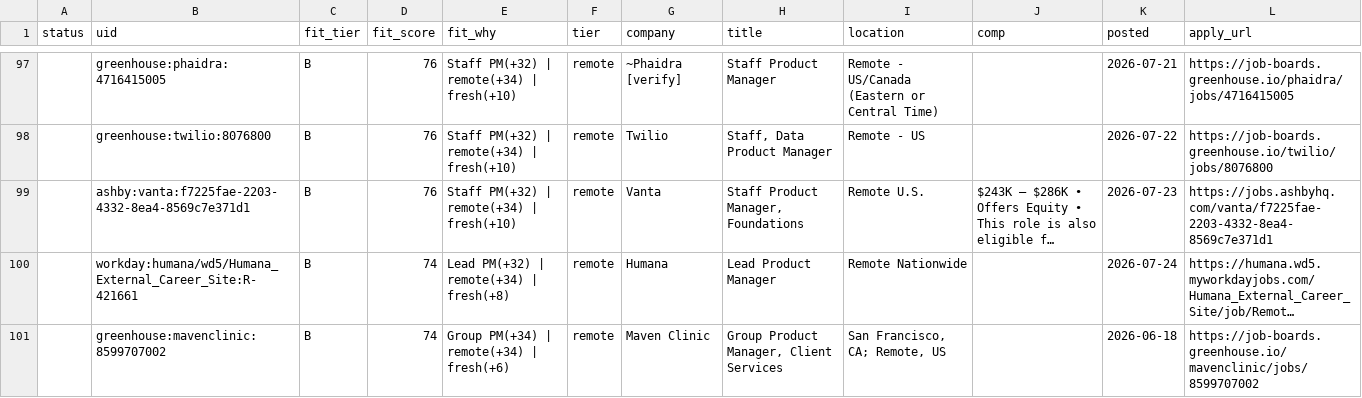
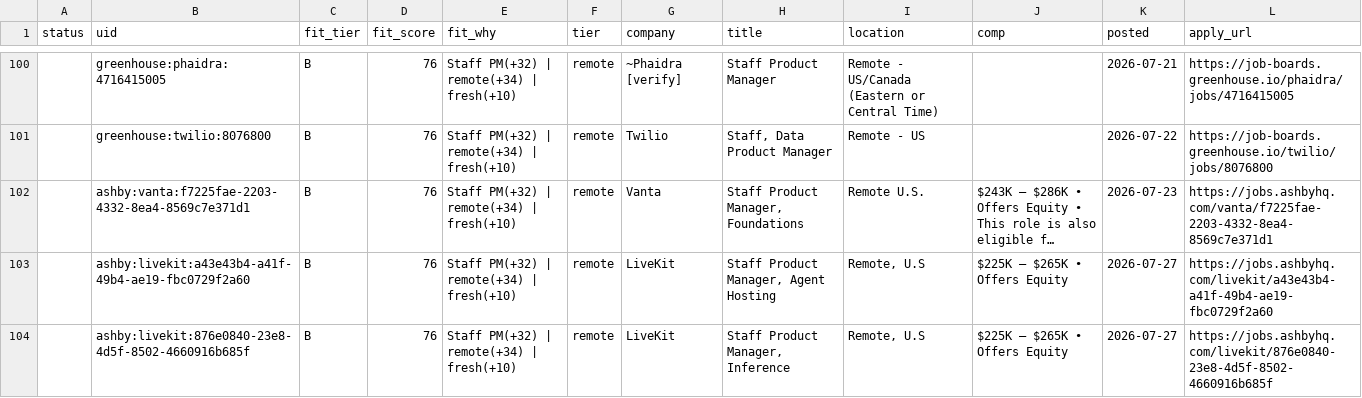
Before and after one commit to tyler-aston/jobsearch-starter, a CSV file: out/me_new_roles.csv, drawn as a sheet; only a part is shown, gaps mark what is left out; the shorter side is filled out with more unchanged rows; long unchanged cells end in …; the diff covers the shown part only; the diff names each change by its address in the sheet, - before the commit and + after, or states it on an @@ line.

```diff
--- a/out/me_new_roles.csv
+++ b/out/me_new_roles.csv
+row 103:  | ashby:livekit:a43e43b4-a41f-49b4-ae19-fbc0729f2a60 | B | 76 | Staff PM(+32) | remote(+34) | fresh(+10) | remote | LiveKit | Staff Product Manager, Agent Hosting | Remote, U.S | $225K – $265K • Offers Equity | 2026-07-27 | https://jobs.ashbyhq.com/livekit/a43e43b4-a41f-49b4-ae19-fbc0729f2a60
+row 104:  | ashby:livekit:876e0840-23e8-4d5f-8502-4660916b685f | B | 76 | Staff PM(+32) | remote(+34) | fresh(+10) | remote | LiveKit | Staff Product Manager, Inference | Remote, U.S | $225K – $265K • Offers Equity | 2026-07-27 | https://jobs.ashbyhq.com/livekit/876e0840-23e8-4d5f-8502-4660916b685f
```
Also changed, not shown: 12 added rows, 1 removed row and 9 edited cells elsewhere in this file, 1 other file.
